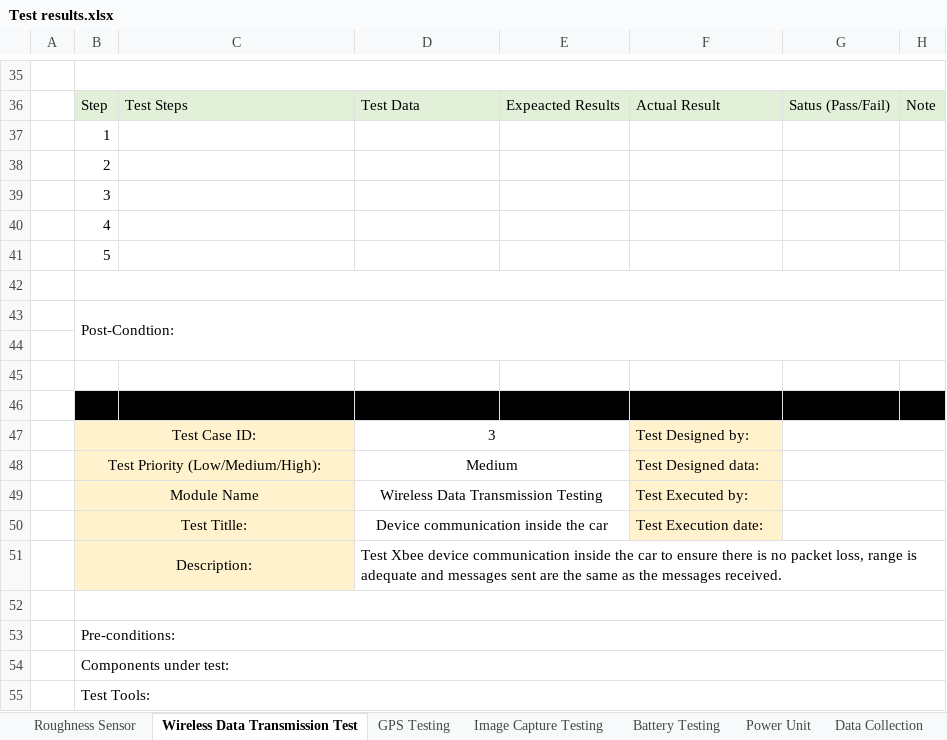
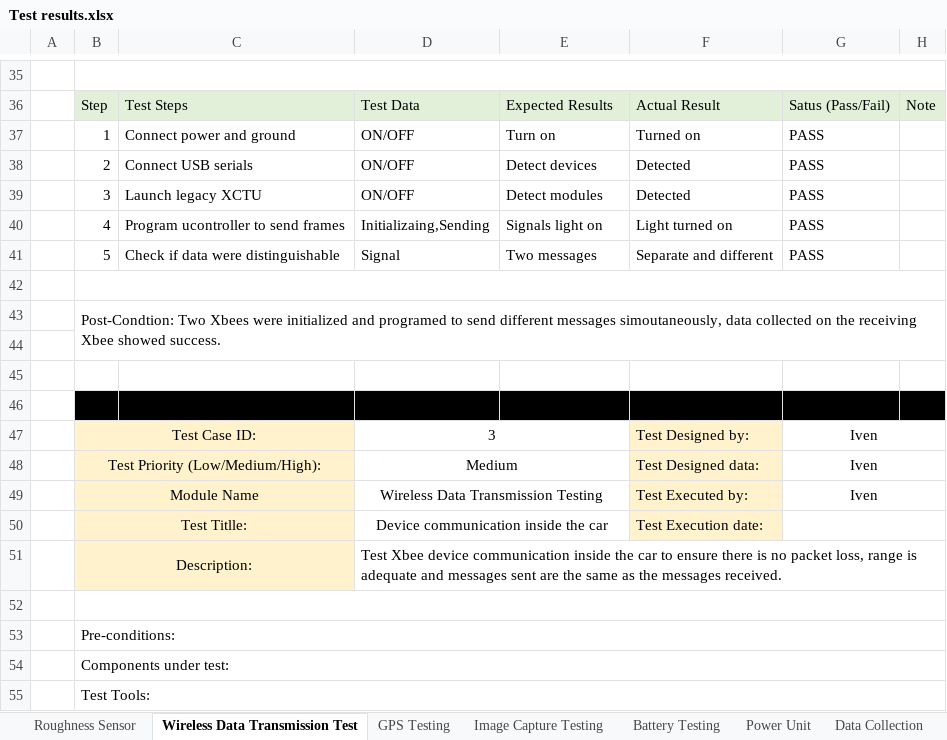
Before and after one commit to talvi1/master, an Excel workbook: Testing Plan/Test results.xlsx, sheet Wireless Data Transmission Test, drawn as a sheet; only a part is shown, gaps mark what is left out; values as stored, in another font and other column widths than the file's, no borders; removed rows and columns are numbered as before the commit, all else as after; the diff covers the shown part only; the diff names each change by its address in the sheet, - before the commit and + after, or states it on an @@ line.

```diff
--- a/Testing Plan/Test results.xlsx (sheet Wireless Data Transmission Test)
+++ b/Testing Plan/Test results.xlsx (sheet Wireless Data Transmission Test)
-E36: Expeacted Results
+E36: Expected Results
-row 37:  | 1
-row 38:  | 2
-row 39:  | 3
-row 40:  | 4
-row 41:  | 5
+row 37:  | 1 | Connect power and ground | ON/OFF | Turn on | Turned on | PASS
+row 38:  | 2 | Connect USB serials | ON/OFF | Detect devices | Detected | PASS
+row 39:  | 3 | Launch legacy XCTU | ON/OFF | Detect modules | Detected | PASS
+row 40:  | 4 | Program ucontroller to send frames | Initializaing,Sending | Signals light on | Light turned on | PASS
+row 41:  | 5 | Check if data were distinguishable | Signal | Two messages | Separate and different | PASS
-B43: Post-Condtion:
+B43: Post-Condtion: Two Xbees were initialized and programed to send different messages simoutaneously, data collected on the receiving Xbee showed success.
-G47:G49: (empty)
+G47:G49: Iven
```
Also changed, not shown: 5 added rows, 5 removed rows and 13 edited cells elsewhere in this sheet.
